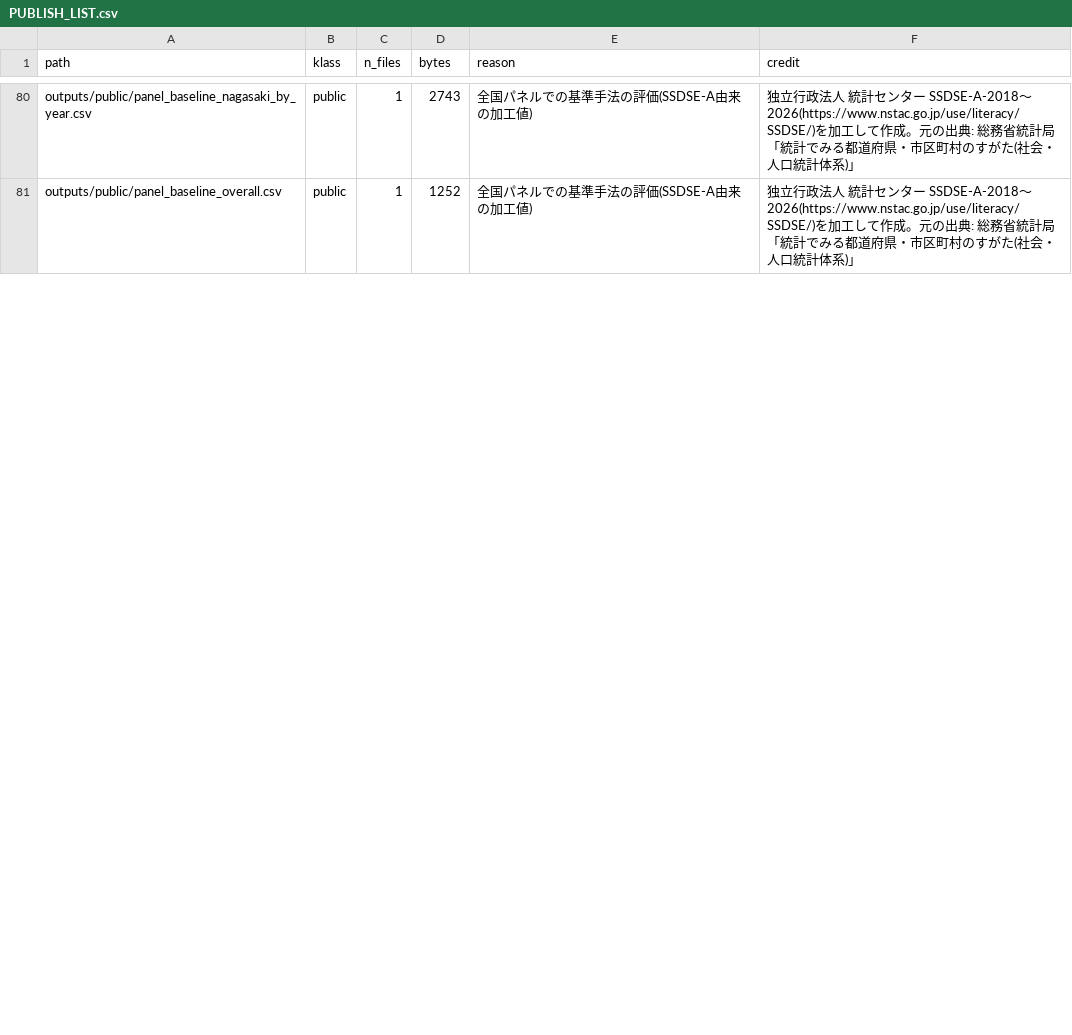
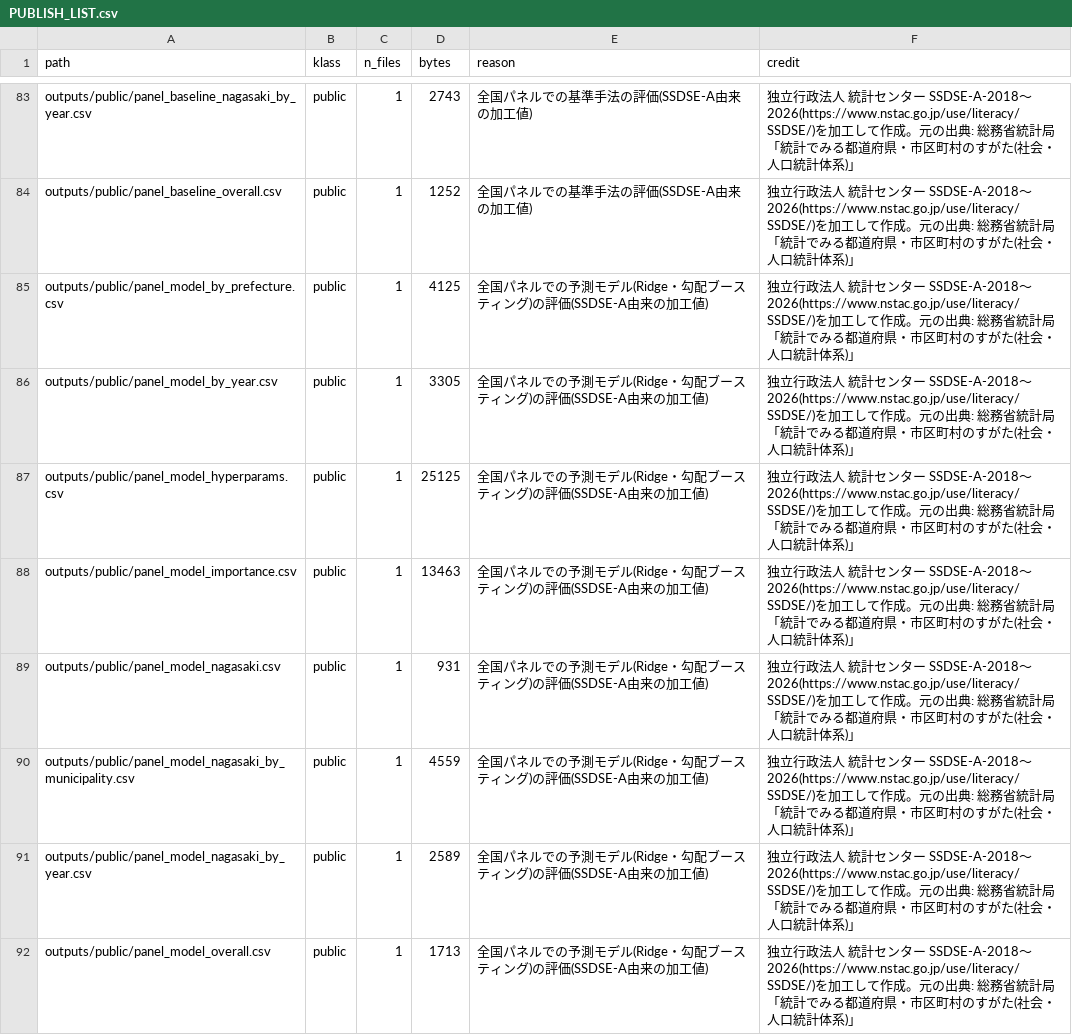
Before and after one commit to hamaguti0000/nagasaki-platform, a CSV file: publish/PUBLISH_LIST.csv, drawn as a sheet; only a part is shown, gaps mark what is left out; the diff covers the shown part only; the diff names each change by its address in the sheet, - before the commit and + after, or states it on an @@ line.

```diff
--- a/publish/PUBLISH_LIST.csv
+++ b/publish/PUBLISH_LIST.csv
+row 85: outputs/public/panel_model_by_prefecture.csv | public | 1 | 4125 | 全国パネルでの予測モデル(Ridge・勾配ブースティング)の評価(SSDSE-A由来の加工値) | 独立行政法人 統計センター SSDSE-A-2018〜2026(https://www.nstac.go.jp/use/literacy/SSDSE/)を加工して作成。元の出典: 総務省統計局「統計でみる都道府県・市区町村のすがた(社会・人口統計体系)」
+row 86: outputs/public/panel_model_by_year.csv | public | 1 | 3305 | 全国パネルでの予測モデル(Ridge・勾配ブースティング)の評価(SSDSE-A由来の加工値) | 独立行政法人 統計センター SSDSE-A-2018〜2026(https://www.nstac.go.jp/use/literacy/SSDSE/)を加工して作成。元の出典: 総務省統計局「統計でみる都道府県・市区町村のすがた(社会・人口統計体系)」
+row 87: outputs/public/panel_model_hyperparams.csv | public | 1 | 25125 | 全国パネルでの予測モデル(Ridge・勾配ブースティング)の評価(SSDSE-A由来の加工値) | 独立行政法人 統計センター SSDSE-A-2018〜2026(https://www.nstac.go.jp/use/literacy/SSDSE/)を加工して作成。元の出典: 総務省統計局「統計でみる都道府県・市区町村のすがた(社会・人口統計体系)」
+row 88: outputs/public/panel_model_importance.csv | public | 1 | 13463 | 全国パネルでの予測モデル(Ridge・勾配ブースティング)の評価(SSDSE-A由来の加工値) | 独立行政法人 統計センター SSDSE-A-2018〜2026(https://www.nstac.go.jp/use/literacy/SSDSE/)を加工して作成。元の出典: 総務省統計局「統計でみる都道府県・市区町村のすがた(社会・人口統計体系)」
+row 89: outputs/public/panel_model_nagasaki.csv | public | 1 | 931 | 全国パネルでの予測モデル(Ridge・勾配ブースティング)の評価(SSDSE-A由来の加工値) | 独立行政法人 統計センター SSDSE-A-2018〜2026(https://www.nstac.go.jp/use/literacy/SSDSE/)を加工して作成。元の出典: 総務省統計局「統計でみる都道府県・市区町村のすがた(社会・人口統計体系)」
+row 90: outputs/public/panel_model_nagasaki_by_municipality.csv | public | 1 | 4559 | 全国パネルでの予測モデル(Ridge・勾配ブースティング)の評価(SSDSE-A由来の加工値) | 独立行政法人 統計センター SSDSE-A-2018〜2026(https://www.nstac.go.jp/use/literacy/SSDSE/)を加工して作成。元の出典: 総務省統計局「統計でみる都道府県・市区町村のすがた(社会・人口統計体系)」
+row 91: outputs/public/panel_model_nagasaki_by_year.csv | public | 1 | 2589 | 全国パネルでの予測モデル(Ridge・勾配ブースティング)の評価(SSDSE-A由来の加工値) | 独立行政法人 統計センター SSDSE-A-2018〜2026(https://www.nstac.go.jp/use/literacy/SSDSE/)を加工して作成。元の出典: 総務省統計局「統計でみる都道府県・市区町村のすがた(社会・人口統計体系)」
+row 92: outputs/public/panel_model_overall.csv | public | 1 | 1713 | 全国パネルでの予測モデル(Ridge・勾配ブースティング)の評価(SSDSE-A由来の加工値) | 独立行政法人 統計センター SSDSE-A-2018〜2026(https://www.nstac.go.jp/use/literacy/SSDSE/)を加工して作成。元の出典: 総務省統計局「統計でみる都道府県・市区町村のすがた(社会・人口統計体系)」
```
Also changed, not shown: 6 added rows and 10 edited cells elsewhere in this file, 22 other files.
